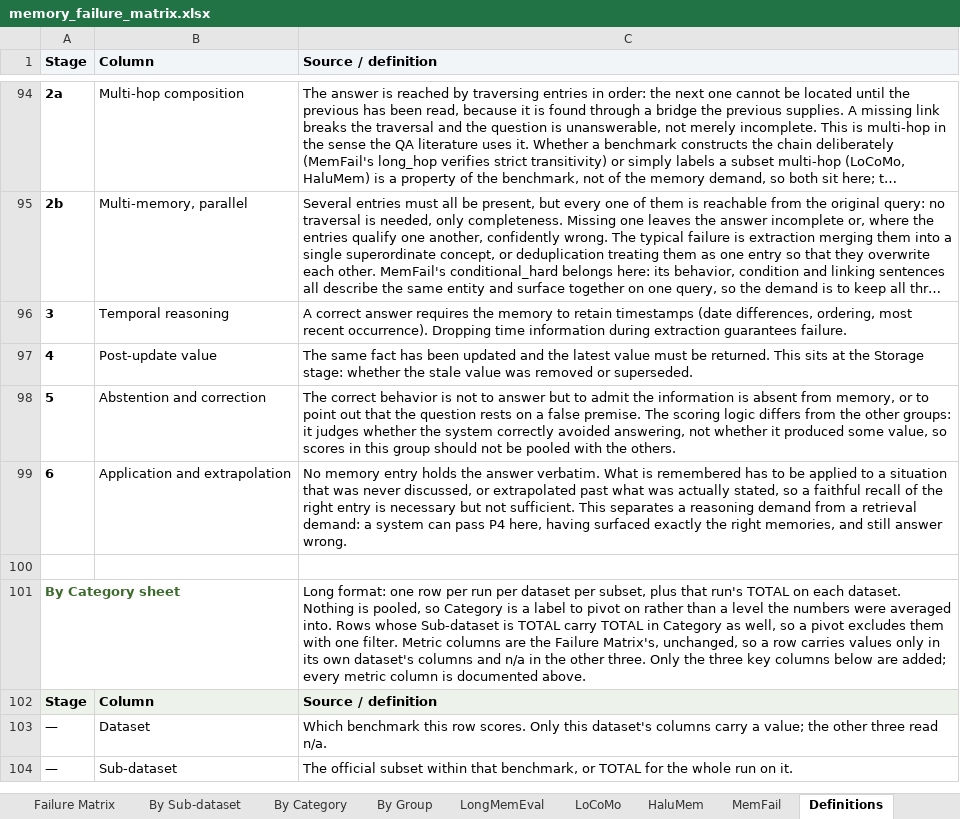
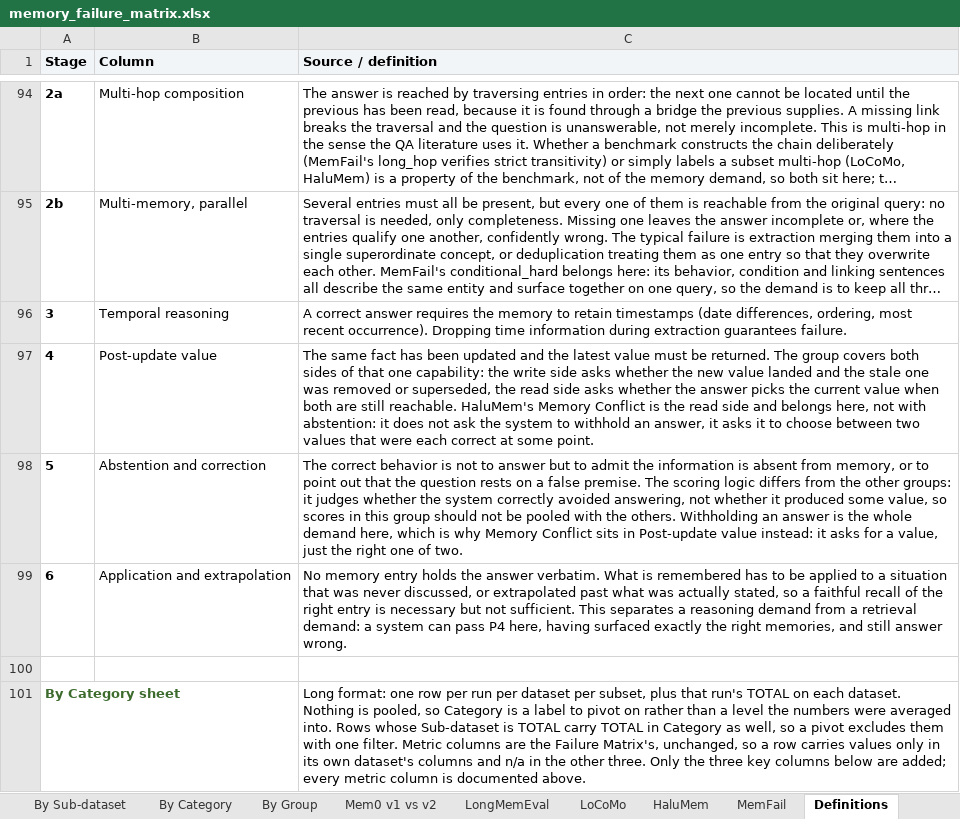
Before and after one commit to MichaelLTsai/hybrid-memory-agent-analysis, an Excel workbook: memory_failure_matrix.xlsx, sheet Definitions, drawn as a sheet; only a part is shown, gaps mark what is left out; the shorter side is filled out with more unchanged rows; long unchanged cells end in …; values as stored, in another font and other column widths than the file's, no borders; the diff names each change by its address in the sheet, - before the commit and + after, or states it on an @@ line.

Commit message:
記憶衝突改歸知識更新組：它問的是選哪個值，不是要不要作答
Memory Conflict 原歸邊界與對抗組（5），但該組的計分邏輯是「有沒有正確地
避免作答」，而衝突題要求的是在兩個都曾正確的值之間選出現行值，屬於更新
能力的讀取面。改歸 Post-update value（4），組定義同步擴充為涵蓋讀寫兩面。

改組後兩邊都變同質：Abstention 組（批次⑥加權）為 94.9/94.9/58.9/90.6/94.9，
除 StructMem 外全體解決；Post-update value 為 23.4/29.0/29.4/51.4/62.6，
Letta 領先第二名 11.2 個百分點。

論文同步：附錄 B 標籤改為 [4]，4.4.2 其一改以跨組對照並說明改組依據，
其二補上 Letta 衝突子集 P5 為 0.104（全場最低）的階段層級佐證。

```diff
--- a/memory_failure_matrix.xlsx (sheet Definitions)
+++ b/memory_failure_matrix.xlsx (sheet Definitions)
+sheet tab: Mem0 v1 vs v2
-C97 (Source / definition): …be returned. This sits at the Storage stage: whether the stale value was removed or superseded.
+C97 (Source / definition): …be returned. The group covers both sides of that one capability: the write side asks whether the new value landed and the stale one was removed or superseded, the read side asks whether the answer picks the current value when both are still reachable. HaluMem's Memory Conflict is the read side and belongs here, not with abstention: it does not ask the system to withhold an answer, it asks it to choose between two values that were each correct at some point.
-C98 (Source / definition): …the others.
+C98 (Source / definition): …the others. Withholding an answer is the whole demand here, which is why Memory Conflict sits in Post-update value instead: it asks for a value, just the right one of two.
```
Also changed, not shown: sheet Failure Matrix, sheet HaluMem, sheet By Category, sheet By Group, sheet By Sub-dataset, sheet Subset Map, 1 more sheet, hidden cells, 20 other files.
